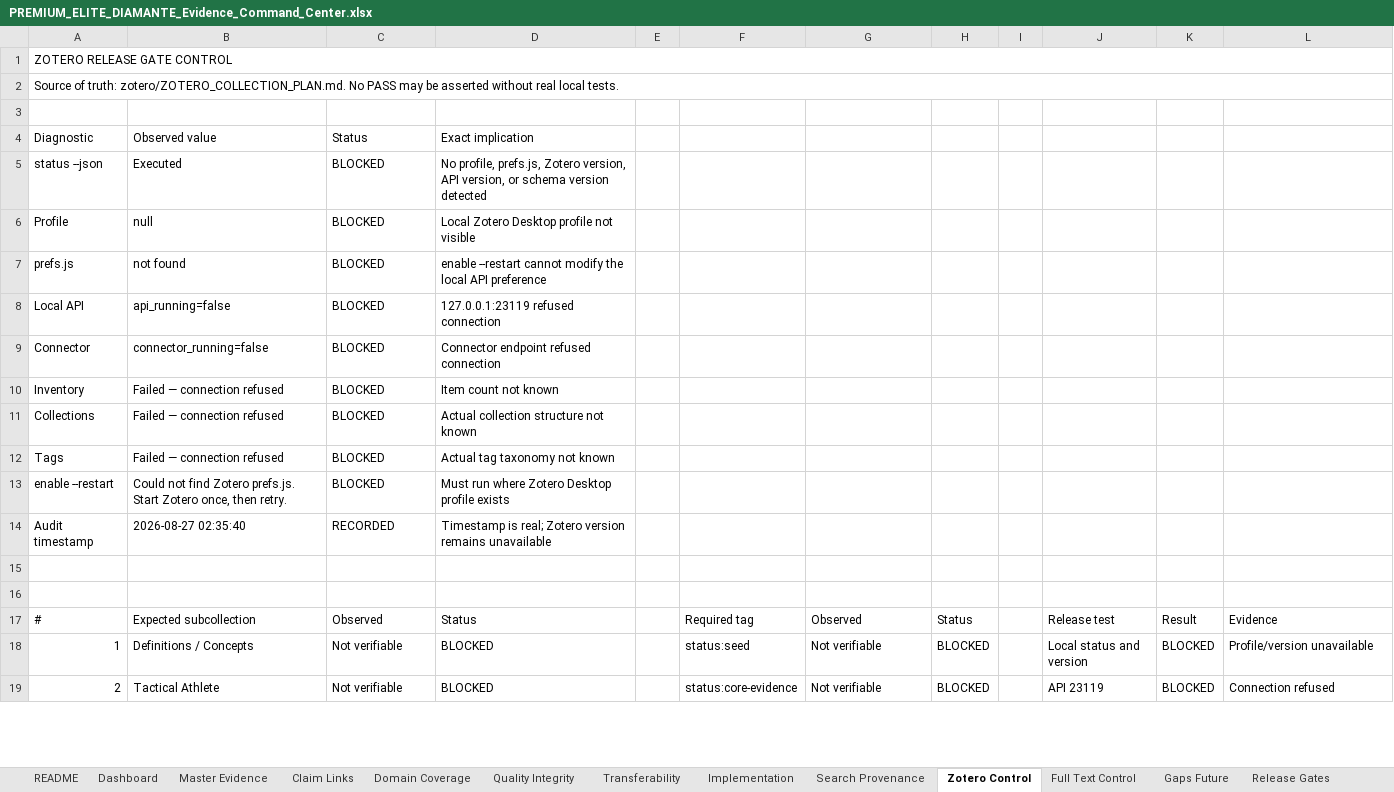
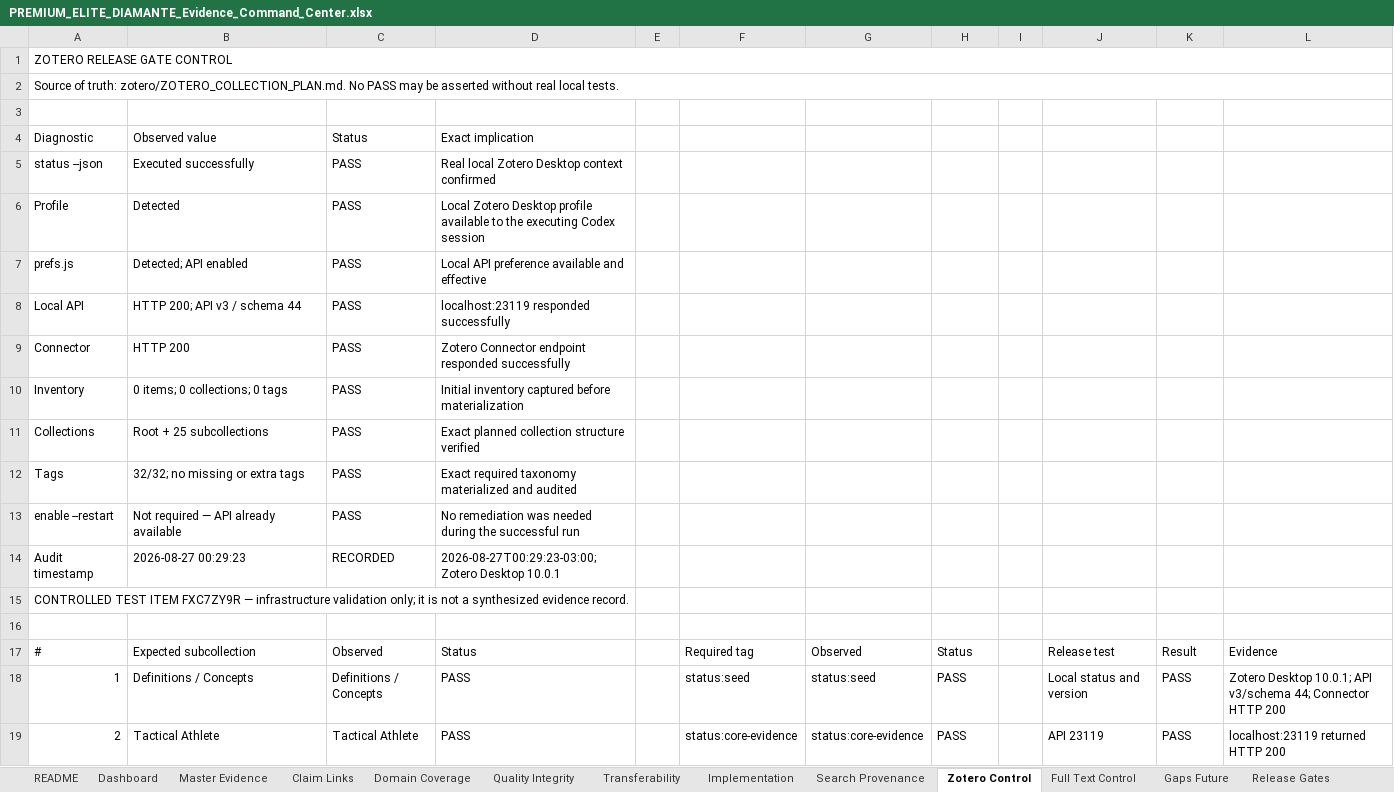
Before and after one commit to matheusflorindo32/operational-readiness-brazil, an Excel workbook: outputs/8a39e3c813da/PREMIUM_ELITE_DIAMANTE_Evidence_Command_Center.xlsx, sheet Zotero Control, drawn as a sheet; only a part is shown; values as stored, in another font and other column widths than the file's, no cell formats; conditional formats and table styles not drawn; the diff covers the shown part only; the diff names each change by its address in the sheet, - before the commit and + after, or states it on an @@ line.

Commit message:
docs: audit Zotero pass and synchronize evidence command center

```diff
--- a/outputs/8a39e3c813da/PREMIUM_ELITE_DIAMANTE_Evidence_Command_Center.xlsx (sheet Zotero Control)
+++ b/outputs/8a39e3c813da/PREMIUM_ELITE_DIAMANTE_Evidence_Command_Center.xlsx (sheet Zotero Control)
-B5: Executed
+B5: Executed successfully
-C5:C13: BLOCKED
+C5:C13: PASS
-D5: No profile, prefs.js, Zotero version, API version, or schema version detected
+D5: Real local Zotero Desktop context confirmed
-B6: null
+B6: Detected
-D6: …Desktop profile not visible
+D6: …Desktop profile available to the executing Codex session
-B7: not found
+B7: Detected; API enabled
-D7: enable --restart cannot modify the local API preference
+D7: Local API preference available and effective
-B8: api_running=false
+B8: HTTP 200; API v3 / schema 44
-D8: 127.0.0.1:23119 refused connection
+D8: localhost:23119 responded successfully
-B9: connector_running=false
+B9: HTTP 200
-D9: Connector endpoint refused connection
+D9: Zotero Connector endpoint responded successfully
-B10: Failed — connection refused
+B10: 0 items; 0 collections; 0 tags
-D10: Item count not known
+D10: Initial inventory captured before materialization
-B11: Failed — connection refused
+B11: Root + 25 subcollections
-D11: Actual collection structure not known
+D11: Exact planned collection structure verified
-B12: Failed — connection refused
+B12: 32/32; no missing or extra tags
-D12: Actual tag taxonomy not known
+D12: Exact required taxonomy materialized and audited
-B13: Could not find Zotero prefs.js. Start Zotero once, then retry.
+B13: Not required — API already available
-D13: Must run where Zotero Desktop profile exists
+D13: No remediation was needed during the successful run
-B14: 2026-08-27 02:35:40
+B14: 2026-08-27 00:29:23
-D14: Timestamp is real; Zotero version remains unavailable
+D14: 2026-08-27T00:29:23-03:00; Zotero Desktop 10.0.1
-A15: (empty)
+A15: CONTROLLED TEST ITEM FXC7ZY9R — infrastructure validation only; it is not a synthesized evidence record.
+A15:D15 merged
-C18: Not verifiable
+C18: Definitions / Concepts
-D18:D19: BLOCKED
+D18:D19: PASS
-G18: Not verifiable
+G18: status:seed
-H18:H19: BLOCKED
+H18:H19: PASS
-K18:K19: BLOCKED
+K18:K19: PASS
-L18: Profile/version unavailable
+L18: Zotero Desktop 10.0.1; API v3/schema 44; Connector HTTP 200
-C19: Not verifiable
+C19: Tactical Athlete
-G19: Not verifiable
+G19: status:core-evidence
-L19: Connection refused
+L19: localhost:23119 returned HTTP 200
```
Also changed, not shown: 7 added rows, 7 removed rows and 119 edited cells elsewhere in this sheet, sheet Release Gates, sheet Dashboard, sheet README, sheet Search Provenance, sheet Master Evidence, cell formats, charts or pictures, 2 other files.
